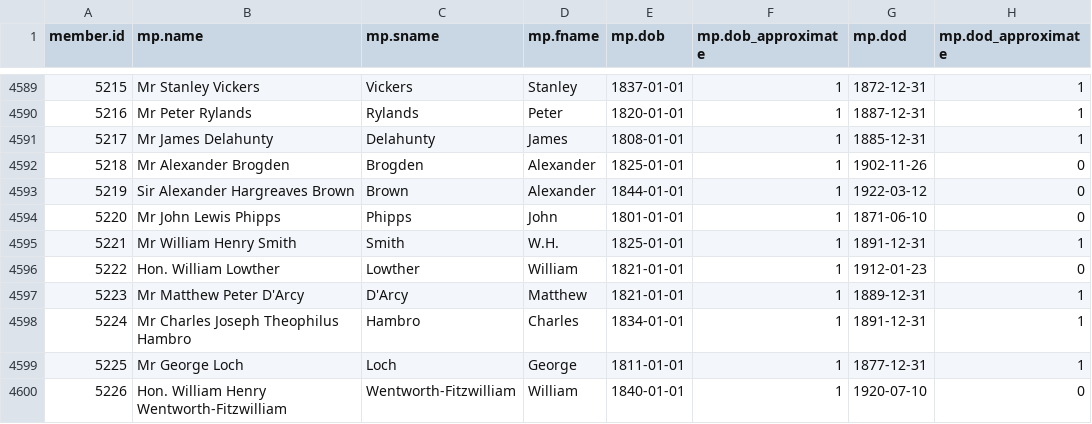
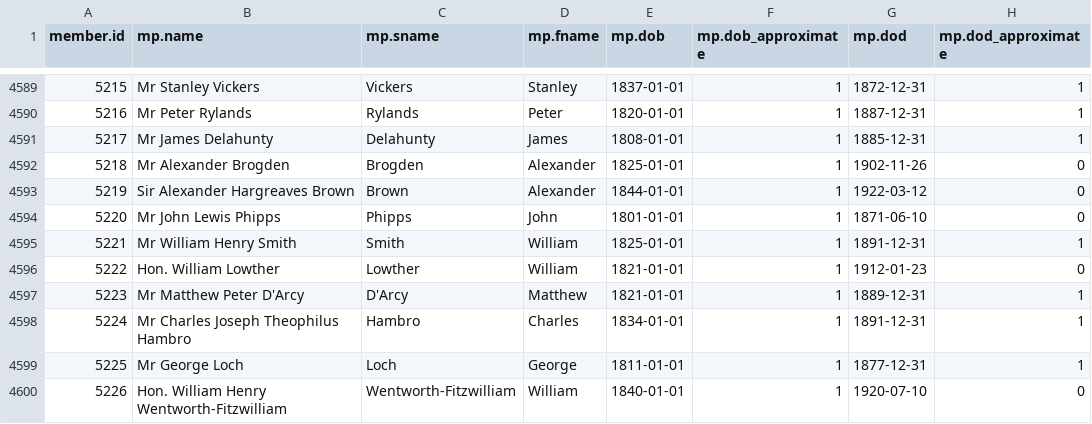
Before and after one commit to stephbuon/hansard-speakers, a CSV file: data/mps.csv, drawn as a sheet; only a part is shown, gaps mark what is left out.

Commit message:
Update mps.csv

```diff
--- a/data/mps.csv
+++ b/data/mps.csv
@@ -4594,3 +4594,3 @@ member.id,mp.name,mp.sname,mp.fname,mp.dob,mp.dob_approximate,mp.dod,mp.dod_appr
 5220,Mr John Lewis Phipps,Phipps,John,1801-01-01,1,1871-06-10,0
-5221,Mr William Henry Smith,Smith,W.H.,1825-01-01,1,1891-12-31,1
+5221,Mr William Henry Smith,Smith,William,1825-01-01,1,1891-12-31,1
 5222,Hon. William Lowther,Lowther,William,1821-01-01,1,1912-01-23,0
```
